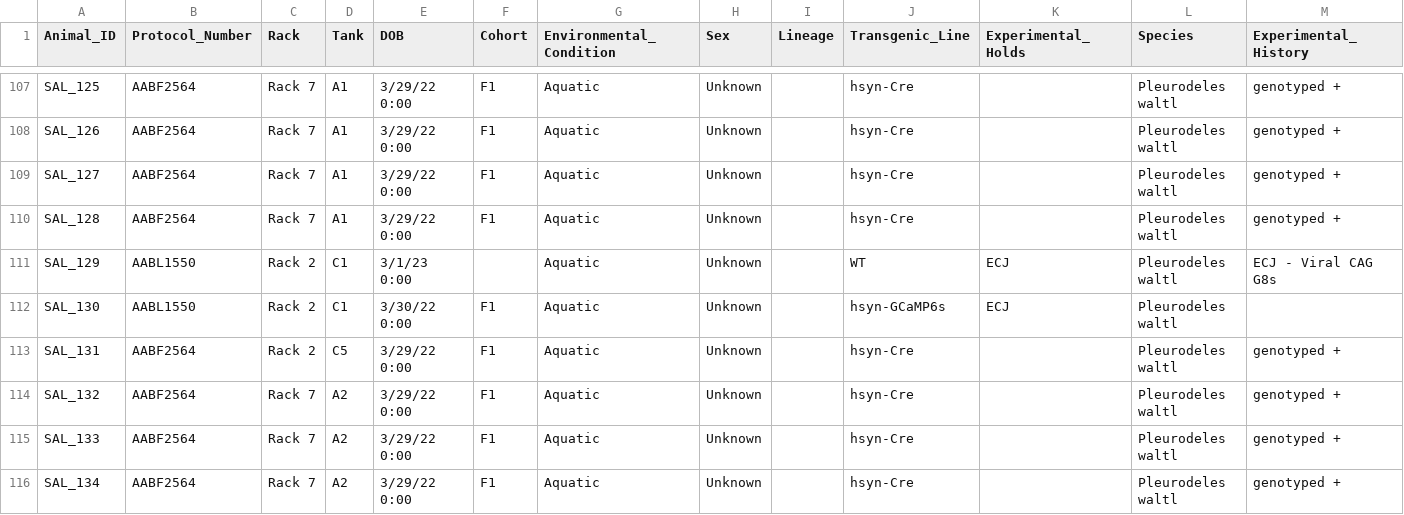
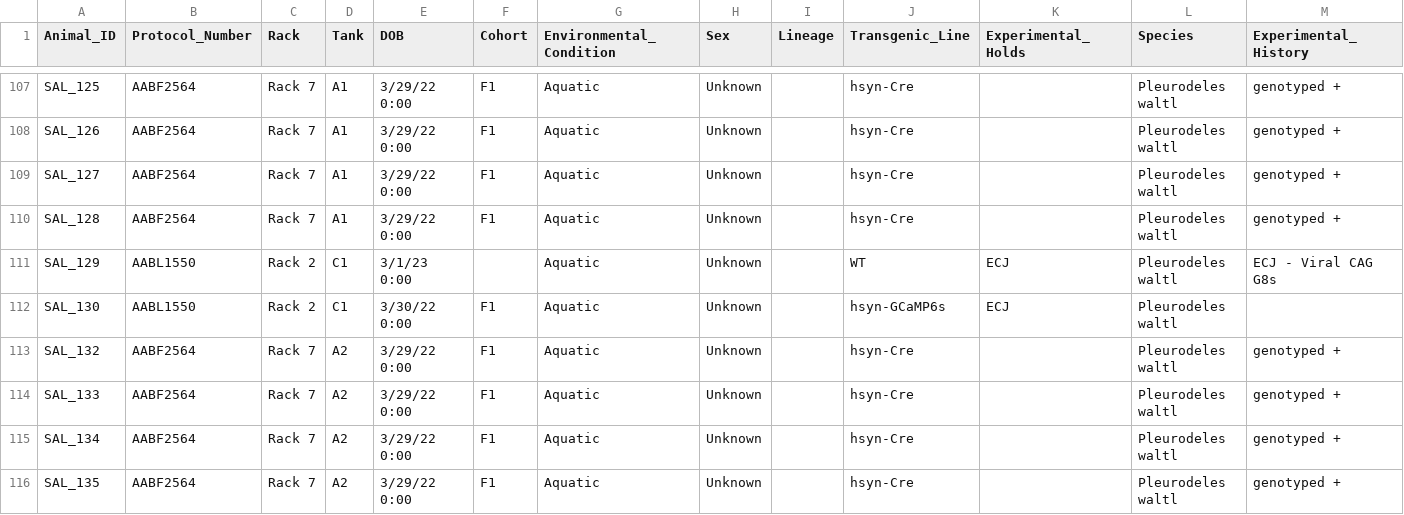
Before and after one commit to jamiewoych/pleuro-parser, a CSV file: salamander_inventory.csv, drawn as a sheet; only a part is shown, gaps mark what is left out; the shorter side is filled out with more unchanged rows; rows hold the shown columns only; the diff names each change by its address in the sheet, - before the commit and + after, or states it on an @@ line.

```diff
--- a/salamander_inventory.csv
+++ b/salamander_inventory.csv
-row 113: SAL_131 | AABF2564 | Rack 2 | C5 | 3/29/22 0:00 | F1 | Aquatic | Unknown |  | hsyn-Cre |  | Pleurodeles waltl | genotyped +
```
Also changed, not shown: euthanasia_log.csv, 1 other file.
